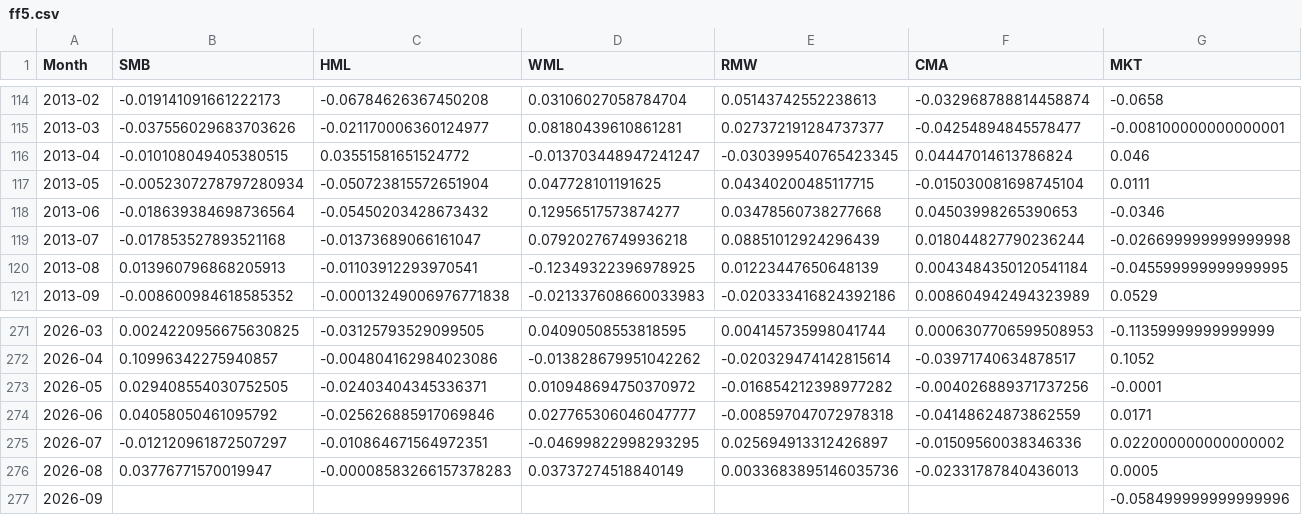
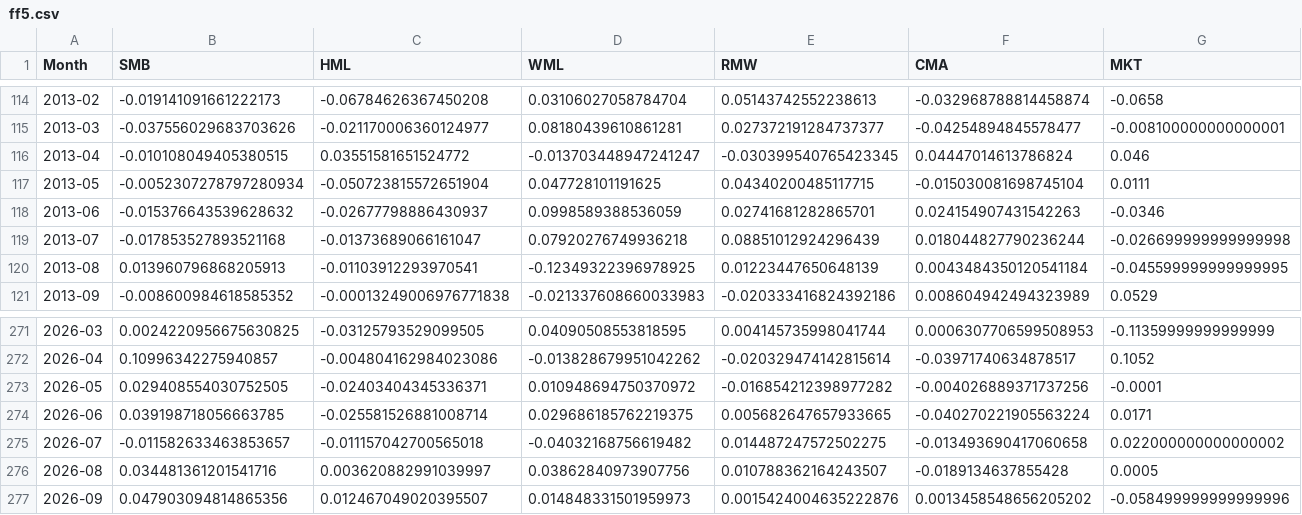
Before and after one commit to factorboosting/factorboosting.github.io, a CSV file: Data/Factor_Data/ff5.csv, drawn as a sheet; only a part is shown, gaps mark what is left out; the diff names each change by its address in the sheet, - before the commit and + after, or states it on an @@ line.

Commit message:
data: update to Sep 2026 (fixed incomplete file upload)

```diff
--- a/Data/Factor_Data/ff5.csv
+++ b/Data/Factor_Data/ff5.csv
-B118 (SMB): -0.018639384698736564
+B118 (SMB): -0.015376643539628632
-C118 (HML): -0.05450203428673432
+C118 (HML): -0.02677798886430937
-D118 (WML): 0.12956517573874277
+D118 (WML): 0.0998589388536059
-E118 (RMW): 0.03478560738277668
+E118 (RMW): 0.02741681282865701
-F118 (CMA): 0.04503998265390653
+F118 (CMA): 0.024154907431542263
-B274 (SMB): 0.04058050461095792
+B274 (SMB): 0.039198718056663785
-C274 (HML): -0.025626885917069846
+C274 (HML): -0.025581526881008714
-D274 (WML): 0.027765306046047777
+D274 (WML): 0.029686185762219375
-E274 (RMW): -0.008597047072978318
+E274 (RMW): 0.005682647657933665
-F274 (CMA): -0.04148624873862559
+F274 (CMA): -0.040270221905563224
-B275 (SMB): -0.012120961872507297
+B275 (SMB): -0.011582633463853657
-C275 (HML): -0.010864671564972351
+C275 (HML): -0.011157042700565018
-D275 (WML): -0.04699822998293295
+D275 (WML): -0.04032168756619482
-E275 (RMW): 0.025694913312426897
+E275 (RMW): 0.014487247572502275
-F275 (CMA): -0.01509560038346336
+F275 (CMA): -0.013493690417060658
-B276 (SMB): 0.03776771570019947
+B276 (SMB): 0.034481361201541716
-C276 (HML): -0.00008583266157378283
+C276 (HML): 0.003620882991039997
-D276 (WML): 0.03737274518840149
+D276 (WML): 0.03862840973907756
-E276 (RMW): 0.0033683895146035736
+E276 (RMW): 0.010788362164243507
-F276 (CMA): -0.02331787840436013
+F276 (CMA): -0.0189134637855428
-B277 (SMB): (empty)
+B277 (SMB): 0.047903094814865356
-C277 (HML): (empty)
+C277 (HML): 0.012467049020395507
-D277 (WML): (empty)
+D277 (WML): 0.014848331501959973
-E277 (RMW): (empty)
+E277 (RMW): 0.0015424004635222876
-F277 (CMA): (empty)
+F277 (CMA): 0.0013458548656205202
```
Also changed, not shown: 15 other files.
